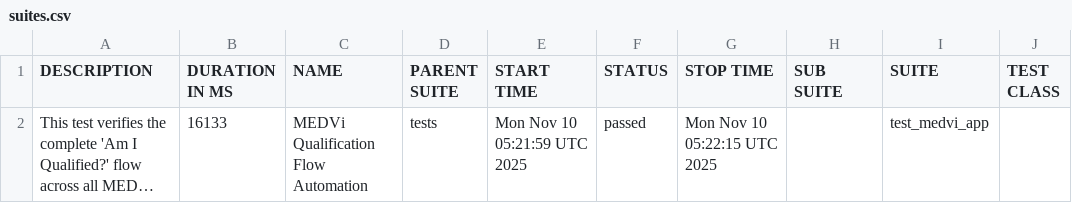
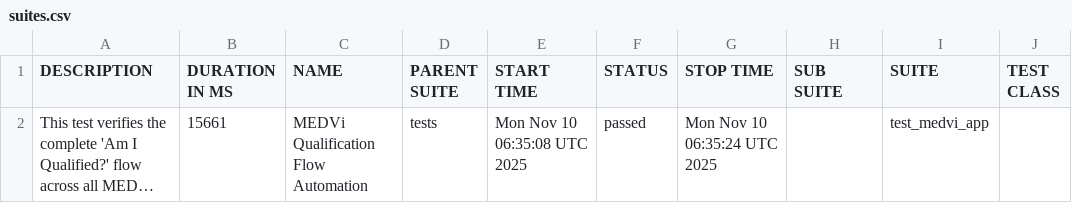
Before and after one commit to MedviHealth/Medvi-App-Automation-by-Muhammad, a CSV file: data/suites.csv, drawn as a sheet; only a part is shown; long unchanged cells end in …; the diff names each change by its address in the sheet, - before the commit and + after, or states it on an @@ line.

```diff
--- a/data/suites.csv
+++ b/data/suites.csv
-B2 (DURATION IN MS): 16133
+B2 (DURATION IN MS): 15661
-E2 (START TIME): Mon Nov 10 05:21:59 UTC 2025
+E2 (START TIME): Mon Nov 10 06:35:08 UTC 2025
-G2 (STOP TIME): Mon Nov 10 05:22:15 UTC 2025
+G2 (STOP TIME): Mon Nov 10 06:35:24 UTC 2025
```
Also changed, not shown: 21 other files.
